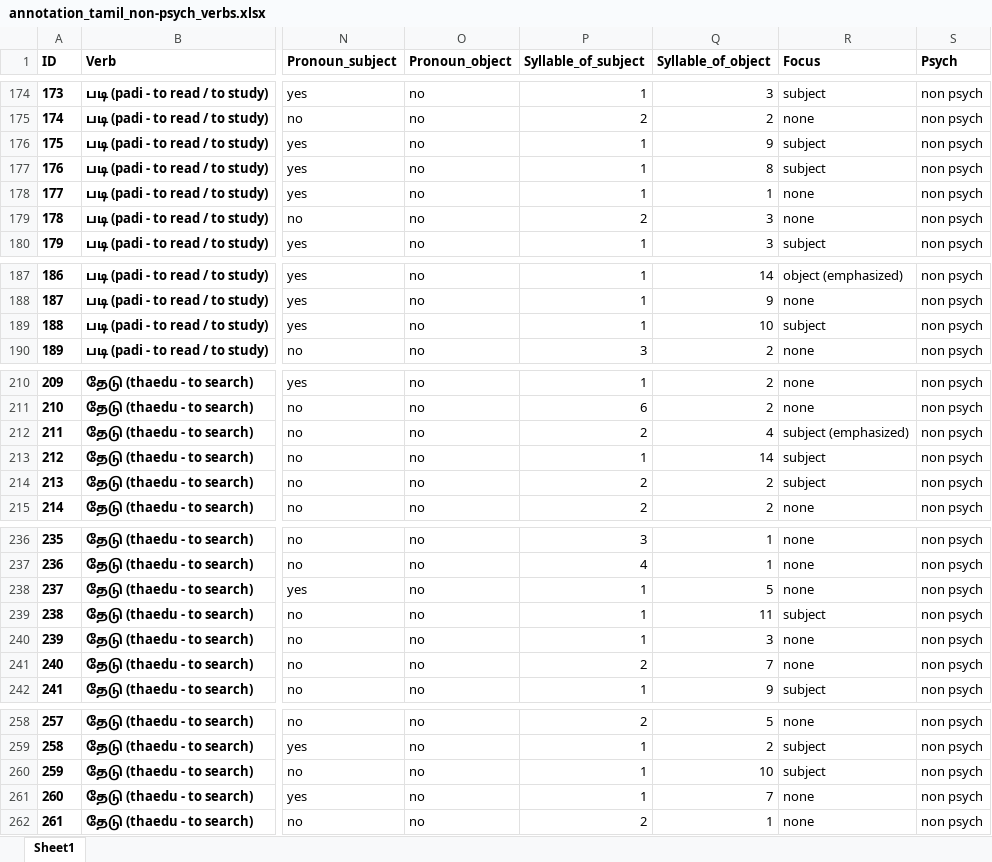
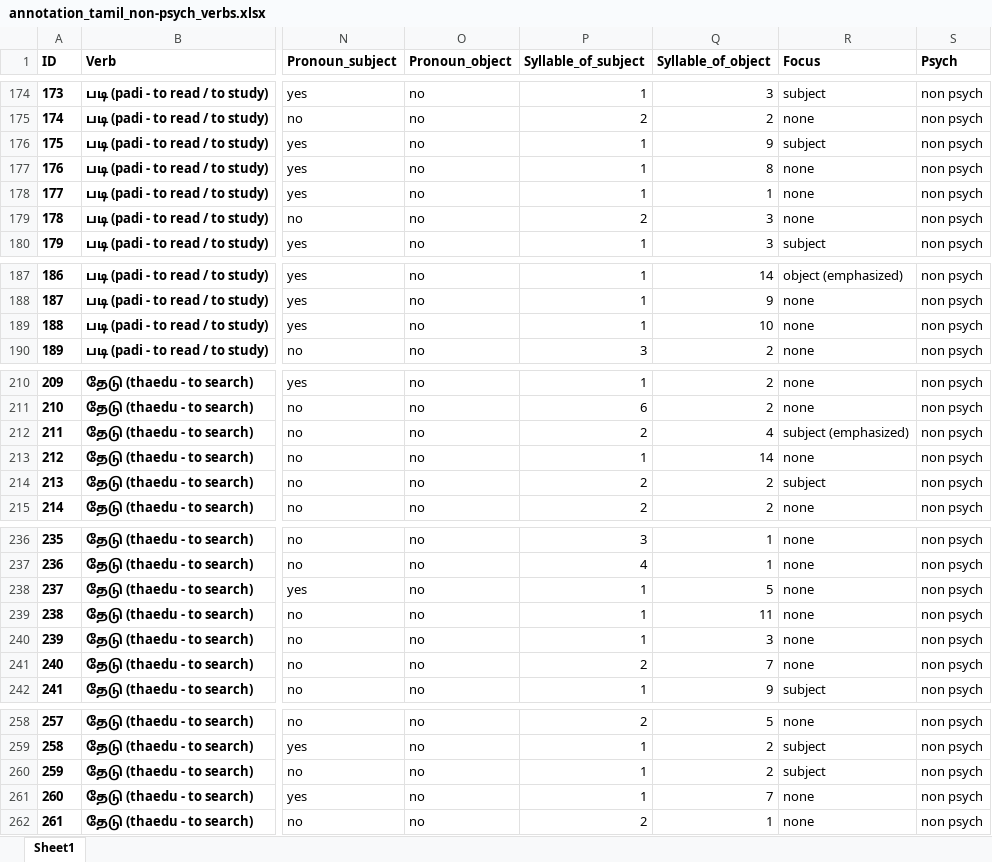
Before and after one commit to velsadhana/RP2---Word-order-with-psych-verbs-in-Tamil-language, an Excel workbook: annotation_tamil_non-psych_verbs.xlsx, sheet Sheet1, drawn as a sheet; only a part is shown, gaps mark what is left out; values as stored, in another font and other column widths than the file's, no borders; the diff covers the shown part only; the diff names each change by its address in the sheet, - before the commit and + after, or states it on an @@ line.

```diff
--- a/annotation_tamil_non-psych_verbs.xlsx (sheet Sheet1)
+++ b/annotation_tamil_non-psych_verbs.xlsx (sheet Sheet1)
-R177 (Focus): subject
+R177 (Focus): none
-R189 (Focus): subject
+R189 (Focus): none
-R213 (Focus): subject
+R213 (Focus): none
-R239 (Focus): subject
+R239 (Focus): none
-Q260 (Syllable_of_object): 10
+Q260 (Syllable_of_object): 2
```
Also changed, not shown: 19 edited cells elsewhere in this sheet, annotation_tamil_psych_verbs.xlsx.
